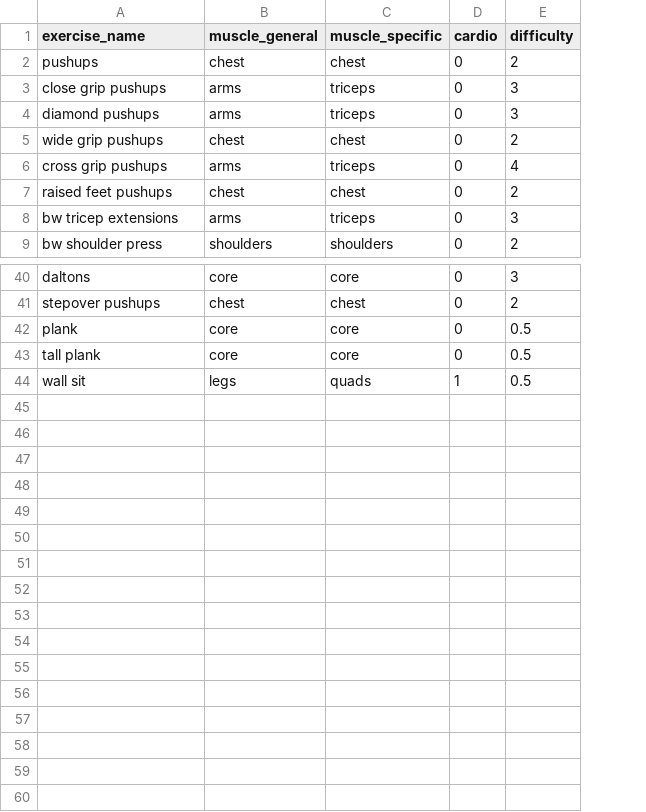
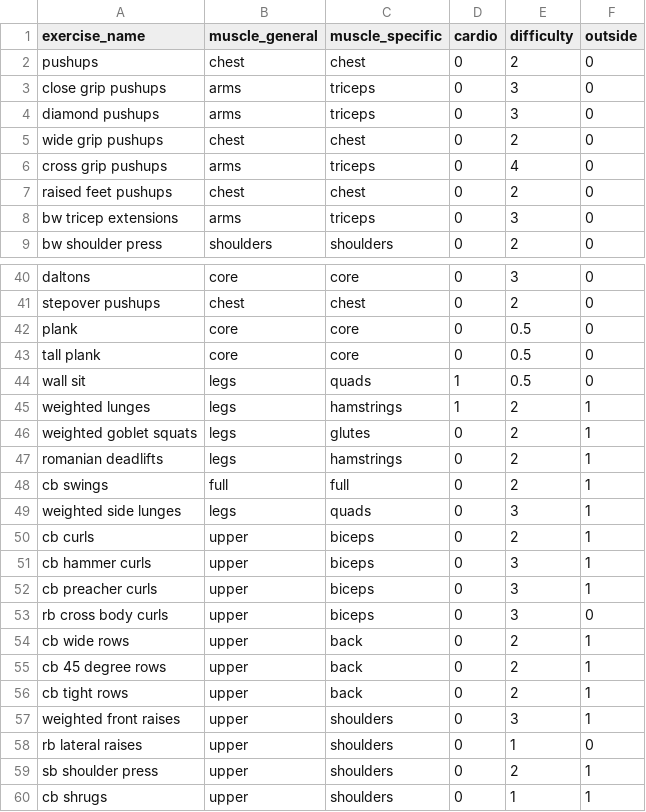
Before and after one commit to efretland/home-workout-generator, a CSV file: exercisesdataset.csv, drawn as a sheet; only a part is shown, gaps mark what is left out; the diff covers the shown part only; the diff names each change by its address in the sheet, - before the commit and + after, or states it on an @@ line.

Commit message:
Add files via upload
Added some exercises that use makeshift weights, incorporated that change into the function to provide for a weights = T/F capability.

```diff
--- a/exercisesdataset.csv
+++ b/exercisesdataset.csv
+column F (outside), rows 2-9: all 0; rows 40-44: all 0
+row 45: weighted lunges | legs | hamstrings | 1 | 2 | 1
+row 46: weighted goblet squats | legs | glutes | 0 | 2 | 1
+row 47: romanian deadlifts | legs | hamstrings | 0 | 2 | 1
+row 48: cb swings | full | full | 0 | 2 | 1
+row 49: weighted side lunges | legs | quads | 0 | 3 | 1
+row 50: cb curls | upper | biceps | 0 | 2 | 1
+row 51: cb hammer curls | upper | biceps | 0 | 3 | 1
+row 52: cb preacher curls | upper | biceps | 0 | 3 | 1
+row 53: rb cross body curls | upper | biceps | 0 | 3 | 0
+row 54: cb wide rows | upper | back | 0 | 2 | 1
+row 55: cb 45 degree rows | upper | back | 0 | 2 | 1
+row 56: cb tight rows | upper | back | 0 | 2 | 1
+row 57: weighted front raises | upper | shoulders | 0 | 3 | 1
+row 58: rb lateral raises | upper | shoulders | 0 | 1 | 0
+row 59: sb shoulder press | upper | shoulders | 0 | 2 | 1
+row 60: cb shrugs | upper | shoulders | 0 | 1 | 1
```
Also changed, not shown: 1 edited cell elsewhere in this file, 1 other file.
